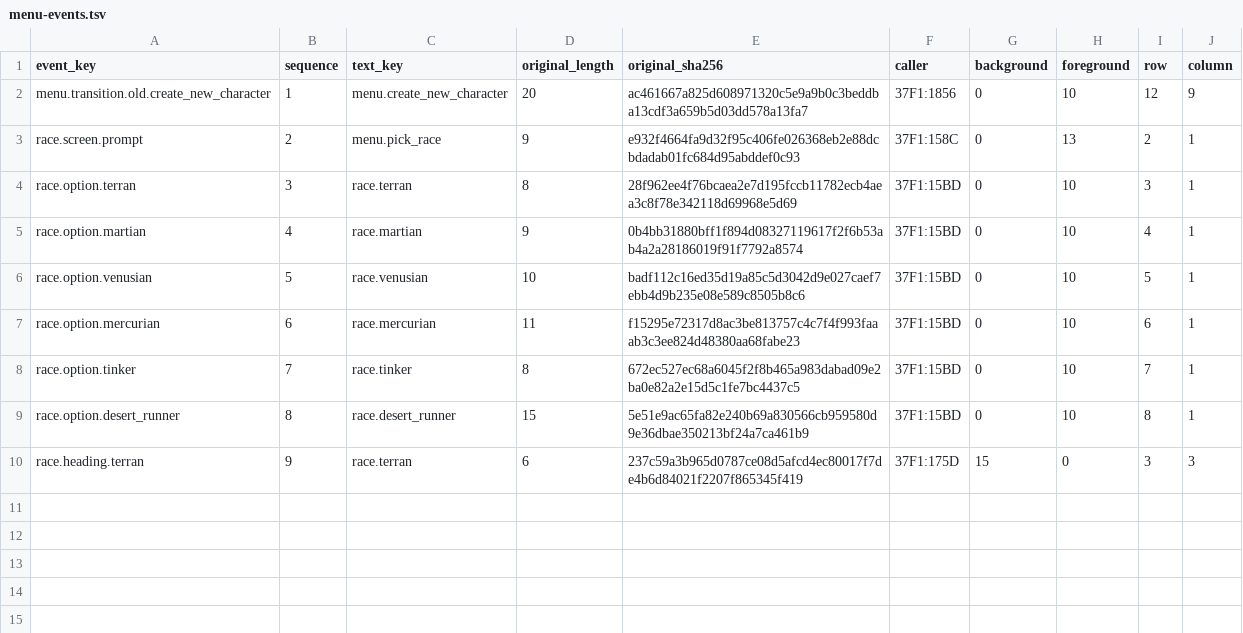
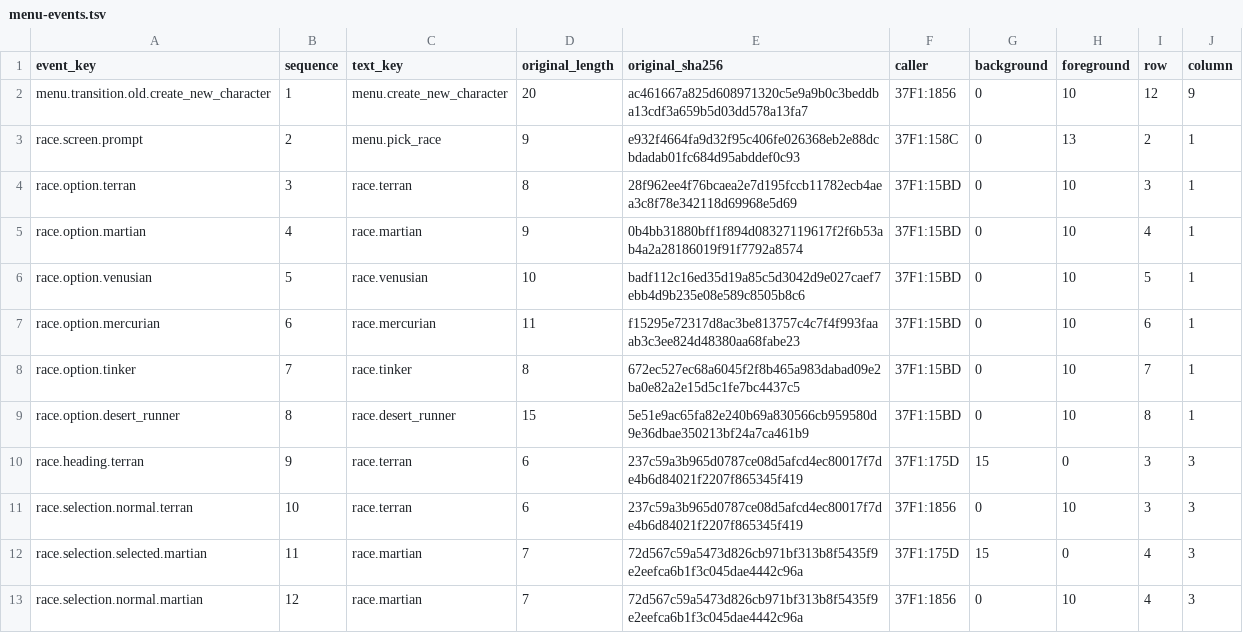
Before and after one commit to wicanr2/buck-rogers-countdown-to-doomsday-cht, a TSV file: text/menu-events.tsv, drawn as a sheet.

Commit message:
Complete phase 31 selection request catalog

```diff
--- a/text/menu-events.tsv
+++ b/text/menu-events.tsv
@@ -10 +10,4 @@ race.option.desert_runner	8	race.desert_runner	15	5e51e9ac65fa82e240b69a830566cb
 race.heading.terran	9	race.terran	6	237c59a3b965d0787ce08d5afcd4ec80017f7de4b6d84021f2207f865345f419	37F1:175D	15	0	3	3
+race.selection.normal.terran	10	race.terran	6	237c59a3b965d0787ce08d5afcd4ec80017f7de4b6d84021f2207f865345f419	37F1:1856	0	10	3	3
+race.selection.selected.martian	11	race.martian	7	72d567c59a5473d826cb971bf313b8f5435f9e2eefca6b1f3c045dae4442c96a	37F1:175D	15	0	4	3
+race.selection.normal.martian	12	race.martian	7	72d567c59a5473d826cb971bf313b8f5435f9e2eefca6b1f3c045dae4442c96a	37F1:1856	0	10	4	3
```
Also changed, not shown: text/menu-text-safe-rects.tsv, text/race-selection-events.tsv, 13 other files.
